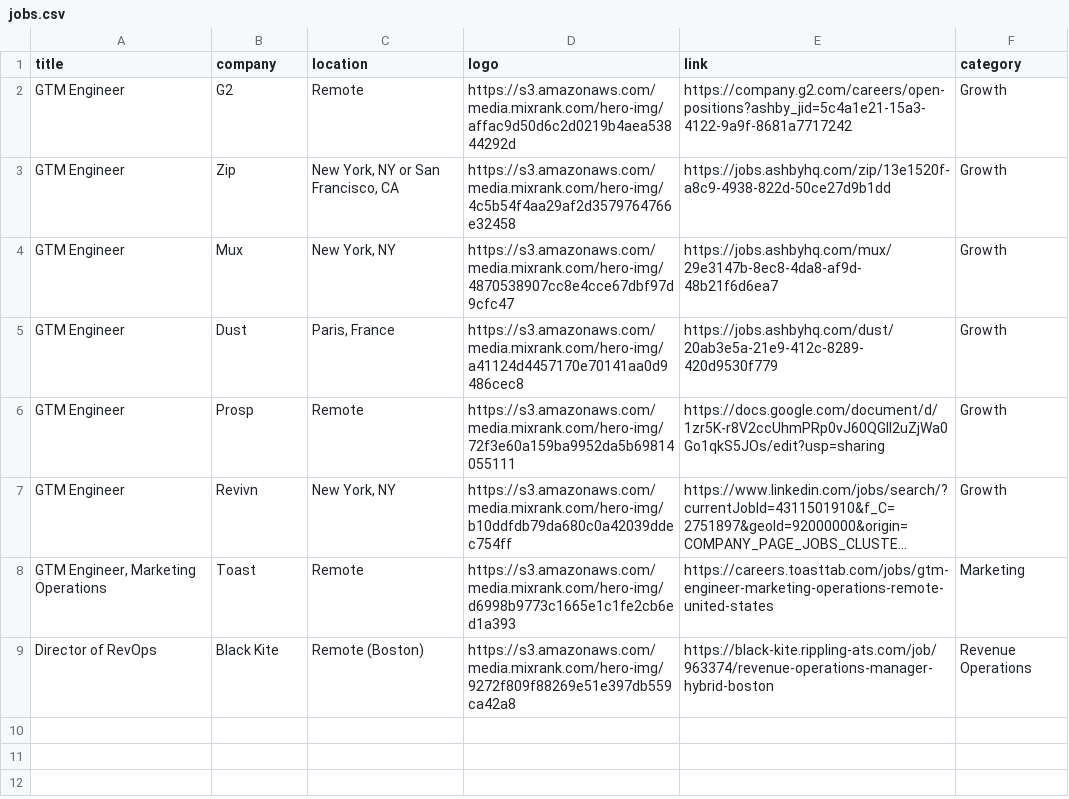
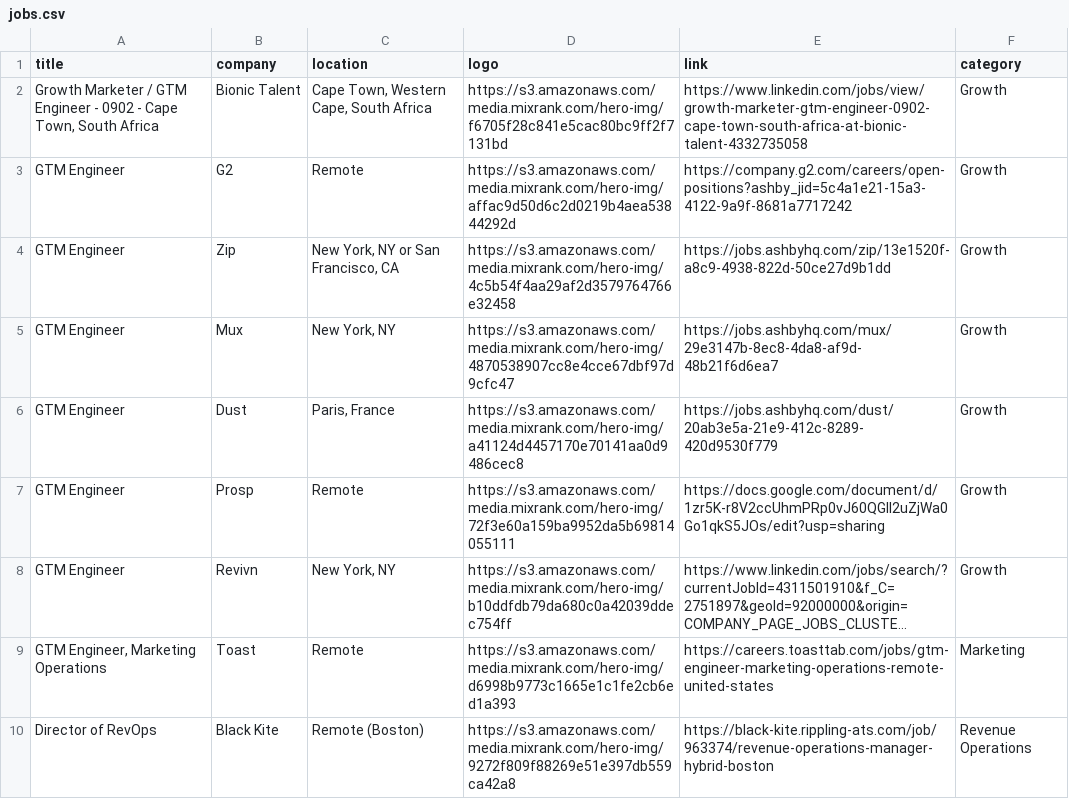
Before and after one commit to pranavmital/public-assets, a CSV file: jobs.csv, drawn as a sheet; long unchanged cells end in …; the diff names each change by its address in the sheet, - before the commit and + after, or states it on an @@ line.

Commit message:
update jobs

```diff
--- a/jobs.csv
+++ b/jobs.csv
+row 2: Growth Marketer / GTM Engineer - 0902 - Cape Town, South Africa | Bionic Talent | Cape Town, Western Cape, South Africa | https://s3.amazonaws.com/media.mixrank.com/hero-img/f6705f28c841e5cac80bc9ff2f7131bd | https://www.linkedin.com/jobs/view/growth-marketer-gtm-engineer-0902-cape-town-south-africa-at-bionic-talent-4332735058 | Growth
```
